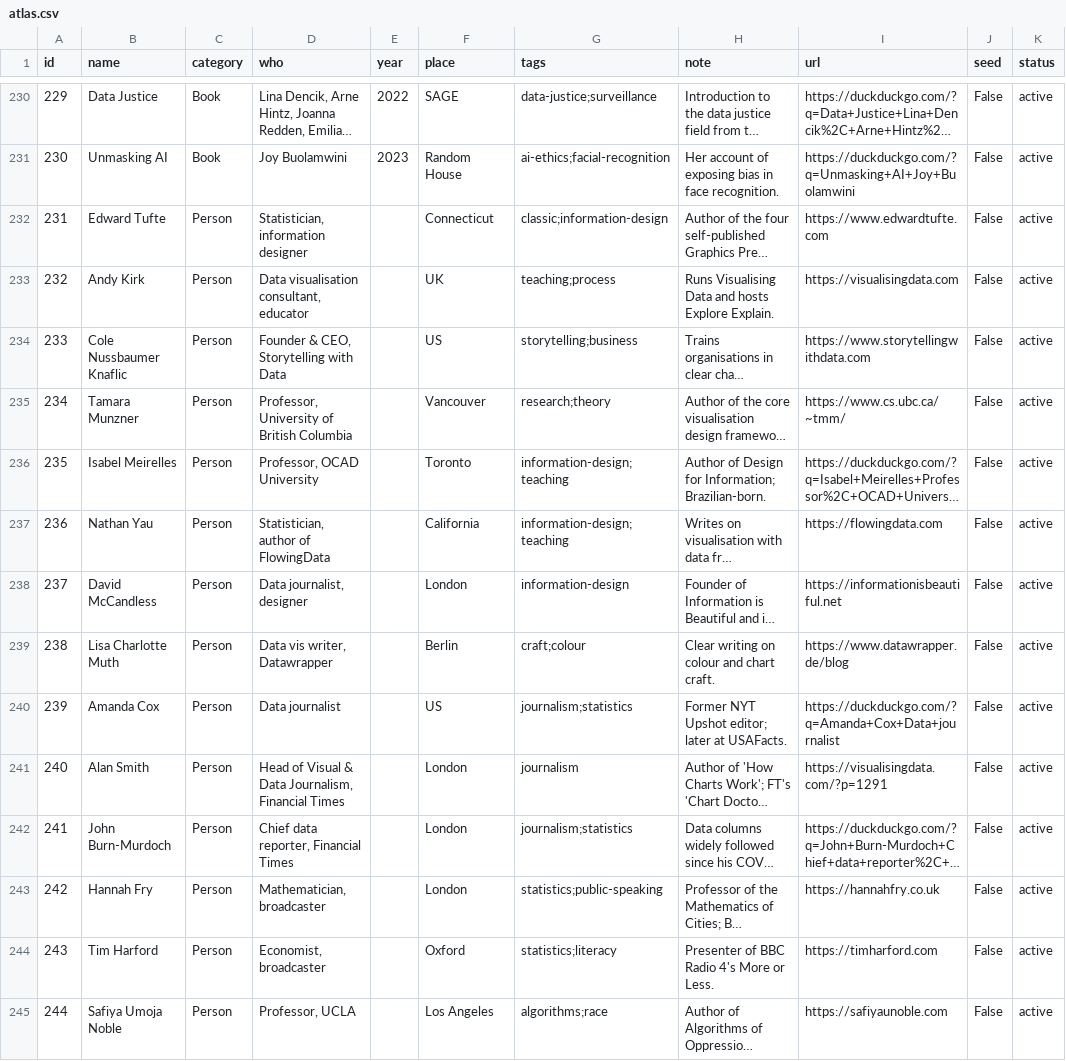
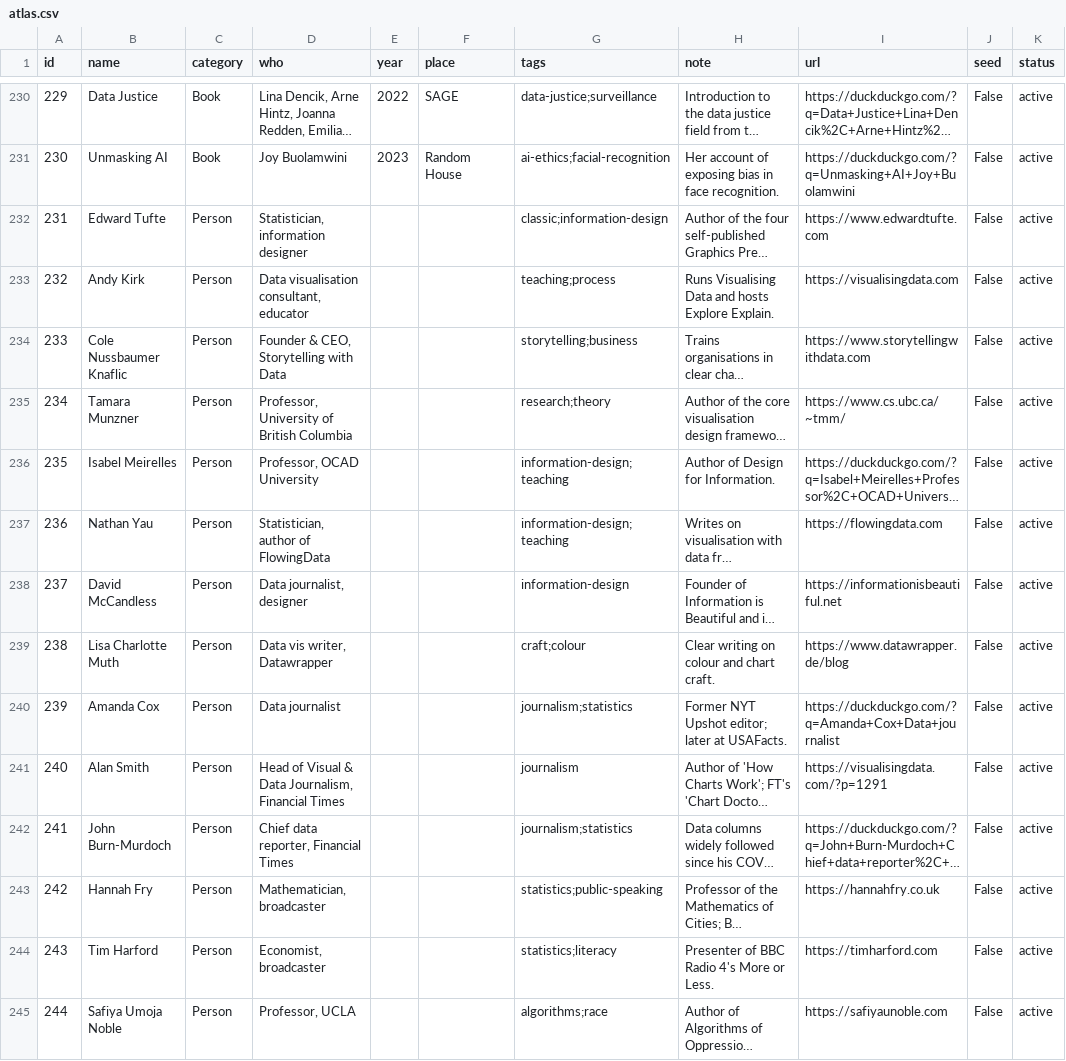
Before and after one commit to ContentContext/Data-Practice-Atlas, a CSV file: data/atlas.csv, drawn as a sheet; only a part is shown, gaps mark what is left out; long unchanged cells end in …; the diff covers the shown part only; the diff names each change by its address in the sheet, - before the commit and + after, or states it on an @@ line.

```diff
--- a/data/atlas.csv
+++ b/data/atlas.csv
-F232 (place): Connecticut
+F232 (place): (empty)
-F233 (place): UK
+F233 (place): (empty)
-F234 (place): US
+F234 (place): (empty)
-F235 (place): Vancouver
+F235 (place): (empty)
-F236 (place): Toronto
+F236 (place): (empty)
-H236 (note): Author of Design for Information; Brazilian-born.
+H236 (note): Author of Design for Information.
-F237 (place): California
+F237 (place): (empty)
-F238 (place): London
+F238 (place): (empty)
-F239 (place): Berlin
+F239 (place): (empty)
-F240 (place): US
+F240 (place): (empty)
-F241:F243 (place): London
+F241:F243 (place): (empty)
-F244 (place): Oxford
+F244 (place): (empty)
-F245 (place): Los Angeles
+F245 (place): (empty)
```
Also changed, not shown: 113 edited cells elsewhere in this file, 4 other files.
